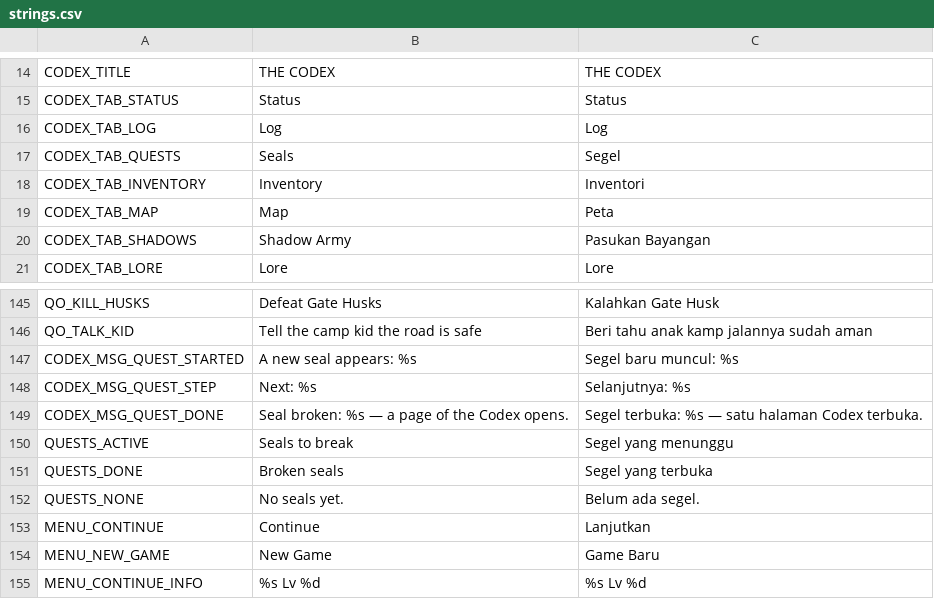
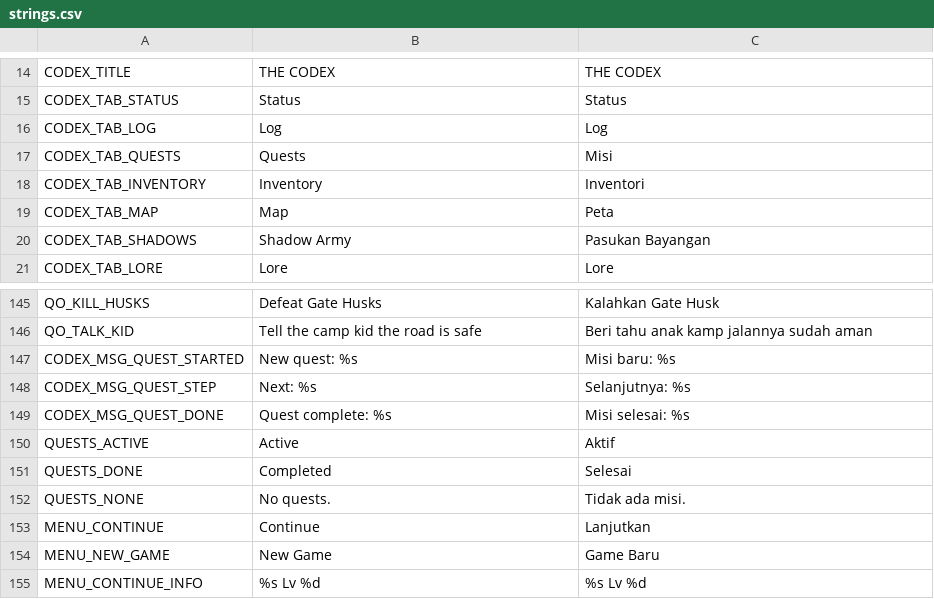
Before and after one commit to Kodok-Kejepit/aethvirse-builder, a CSV file: assets/localization/strings.csv, drawn as a sheet; only a part is shown, gaps mark what is left out; the diff covers the shown part only.

```diff
--- a/assets/localization/strings.csv
+++ b/assets/localization/strings.csv
@@ -16,3 +16,3 @@ CODEX_TAB_STATUS,Status,Status
 CODEX_TAB_LOG,Log,Log
-CODEX_TAB_QUESTS,Seals,Segel
+CODEX_TAB_QUESTS,Quests,Misi
 CODEX_TAB_INVENTORY,Inventory,Inventori
@@ -146,8 +146,8 @@ QO_KILL_HUSKS,Defeat Gate Husks,Kalahkan Gate Husk
 QO_TALK_KID,Tell the camp kid the road is safe,Beri tahu anak kamp jalannya sudah aman
-CODEX_MSG_QUEST_STARTED,A new seal appears: %s,Segel baru muncul: %s
+CODEX_MSG_QUEST_STARTED,New quest: %s,Misi baru: %s
 CODEX_MSG_QUEST_STEP,Next: %s,Selanjutnya: %s
-CODEX_MSG_QUEST_DONE,Seal broken: %s — a page of the Codex opens.,Segel terbuka: %s — satu halaman Codex terbuka.
-QUESTS_ACTIVE,Seals to break,Segel yang menunggu
-QUESTS_DONE,Broken seals,Segel yang terbuka
-QUESTS_NONE,No seals yet.,Belum ada segel.
+CODEX_MSG_QUEST_DONE,Quest complete: %s,Misi selesai: %s
+QUESTS_ACTIVE,Active,Aktif
+QUESTS_DONE,Completed,Selesai
+QUESTS_NONE,No quests.,Tidak ada misi.
 MENU_CONTINUE,Continue,Lanjutkan
```
Also changed, not shown: 40 added rows, 1 removed row and 4 edited cells elsewhere in this file, assets/props_manifest.csv, 55 other files.
